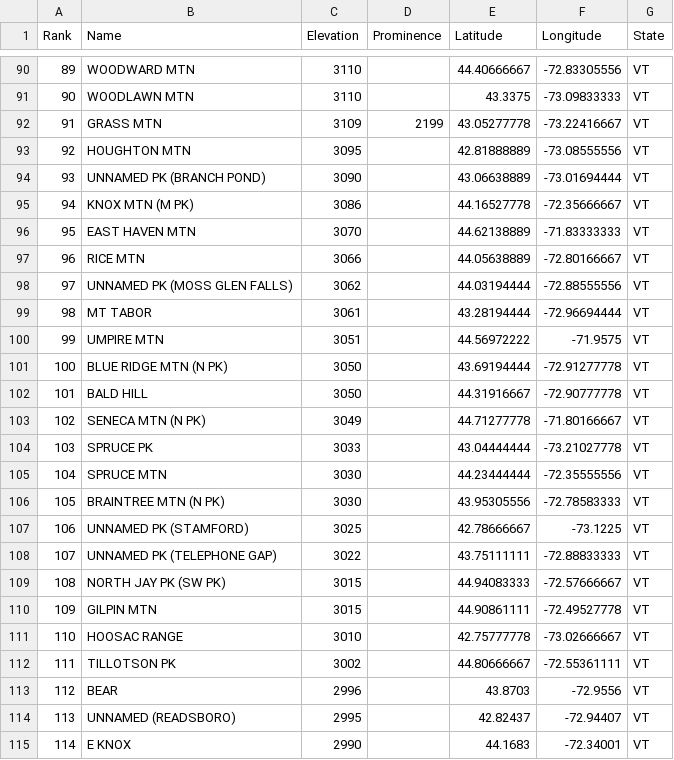
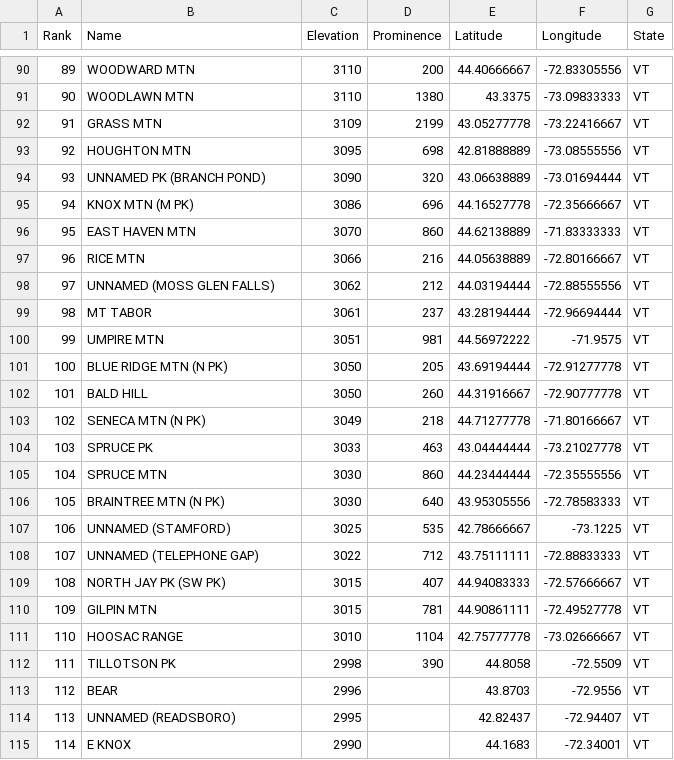
Before and after one commit to Marchowes/hikinglists, a CSV file: lists/VT/VT-200-highest/full/VT-200-highest.csv, drawn as a sheet; only a part is shown, gaps mark what is left out; the diff covers the shown part only.

```diff
--- a/lists/VT/VT-200-highest/full/VT-200-highest.csv
+++ b/lists/VT/VT-200-highest/full/VT-200-highest.csv
@@ -90,24 +90,24 @@ Rank,Name,Elevation,Prominence,Latitude,Longitude,State
-89,WOODWARD MTN,3110,,44.40666667,-72.83305556,VT
-90,WOODLAWN MTN,3110,,43.3375,-73.09833333,VT
+89,WOODWARD MTN,3110,200,44.40666667,-72.83305556,VT
+90,WOODLAWN MTN,3110,1380,43.3375,-73.09833333,VT
 91,GRASS MTN,3109,2199,43.05277778,-73.22416667,VT
-92,HOUGHTON MTN,3095,,42.81888889,-73.08555556,VT
-93,UNNAMED PK (BRANCH POND),3090,,43.06638889,-73.01694444,VT
-94,KNOX MTN (M PK),3086,,44.16527778,-72.35666667,VT
-95,EAST HAVEN MTN,3070,,44.62138889,-71.83333333,VT
-96,RICE MTN,3066,,44.05638889,-72.80166667,VT
-97,UNNAMED PK (MOSS GLEN FALLS),3062,,44.03194444,-72.88555556,VT
-98,MT TABOR,3061,,43.28194444,-72.96694444,VT
-99,UMPIRE MTN,3051,,44.56972222,-71.9575,VT
-100,BLUE RIDGE MTN (N PK),3050,,43.69194444,-72.91277778,VT
-101,BALD HILL,3050,,44.31916667,-72.90777778,VT
-102,SENECA MTN (N PK),3049,,44.71277778,-71.80166667,VT
-103,SPRUCE PK,3033,,43.04444444,-73.21027778,VT
-104,SPRUCE MTN,3030,,44.23444444,-72.35555556,VT
-105,BRAINTREE MTN (N PK),3030,,43.95305556,-72.78583333,VT
-106,UNNAMED PK (STAMFORD),3025,,42.78666667,-73.1225,VT
-107,UNNAMED PK (TELEPHONE GAP),3022,,43.75111111,-72.88833333,VT
-108,NORTH JAY PK (SW PK),3015,,44.94083333,-72.57666667,VT
-109,GILPIN MTN,3015,,44.90861111,-72.49527778,VT
-110,HOOSAC RANGE,3010,,42.75777778,-73.02666667,VT
-111,TILLOTSON PK,3002,,44.80666667,-72.55361111,VT
+92,HOUGHTON MTN,3095,698,42.81888889,-73.08555556,VT
+93,UNNAMED PK (BRANCH POND),3090,320,43.06638889,-73.01694444,VT
+94,KNOX MTN (M PK),3086,696,44.16527778,-72.35666667,VT
+95,EAST HAVEN MTN,3070,860,44.62138889,-71.83333333,VT
+96,RICE MTN,3066,216,44.05638889,-72.80166667,VT
+97,UNNAMED (MOSS GLEN FALLS),3062,212,44.03194444,-72.88555556,VT
+98,MT TABOR,3061,237,43.28194444,-72.96694444,VT
+99,UMPIRE MTN,3051,981,44.56972222,-71.9575,VT
+100,BLUE RIDGE MTN (N PK),3050,205,43.69194444,-72.91277778,VT
+101,BALD HILL,3050,260,44.31916667,-72.90777778,VT
+102,SENECA MTN (N PK),3049,218,44.71277778,-71.80166667,VT
+103,SPRUCE PK,3033,463,43.04444444,-73.21027778,VT
+104,SPRUCE MTN,3030,860,44.23444444,-72.35555556,VT
+105,BRAINTREE MTN (N PK),3030,640,43.95305556,-72.78583333,VT
+106,UNNAMED (STAMFORD),3025,535,42.78666667,-73.1225,VT
+107,UNNAMED (TELEPHONE GAP),3022,712,43.75111111,-72.88833333,VT
+108,NORTH JAY PK (SW PK),3015,407,44.94083333,-72.57666667,VT
+109,GILPIN MTN,3015,781,44.90861111,-72.49527778,VT
+110,HOOSAC RANGE,3010,1104,42.75777778,-73.02666667,VT
+111,TILLOTSON PK,2998,390,44.8058,-72.5509,VT
 112,BEAR,2996,,43.8703,-72.9556,VT
```
Also changed, not shown: 78 edited cells elsewhere in this file, lists/NH/NH-200-Highest/full/NH-200-Highest.csv, lists/NewEngland/NewEngland-3000-Footers/abridged/NewEngland-3000-Footers.csv, 45 other files.
